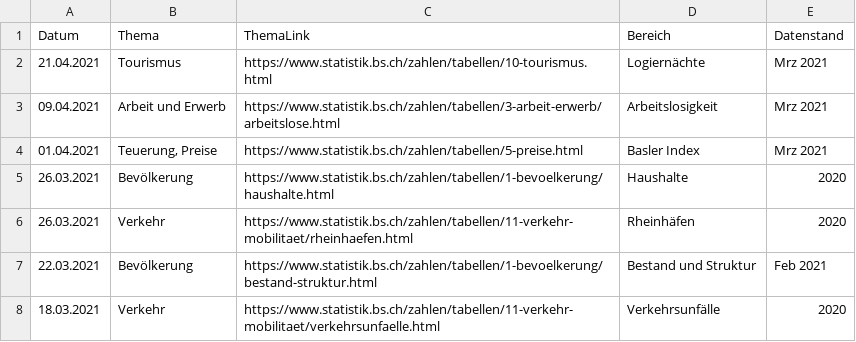
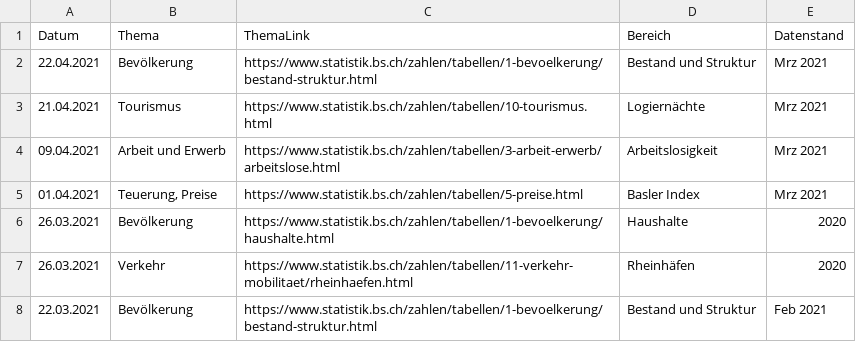
Before and after one commit to StataBS/indikatoren_plus, a TSV file: datenliste.tsv, drawn as a sheet; only a part is shown; the shorter side is filled out with more unchanged rows; the diff names each change by its address in the sheet, - before the commit and + after, or states it on an @@ line.

Commit message:
Update datenliste.tsv

```diff
--- a/datenliste.tsv
+++ b/datenliste.tsv
+row 2: 22.04.2021 | Bevölkerung | https://www.statistik.bs.ch/zahlen/tabellen/1-bevoelkerung/bestand-struktur.html | Bestand und Struktur | Mrz 2021
```
